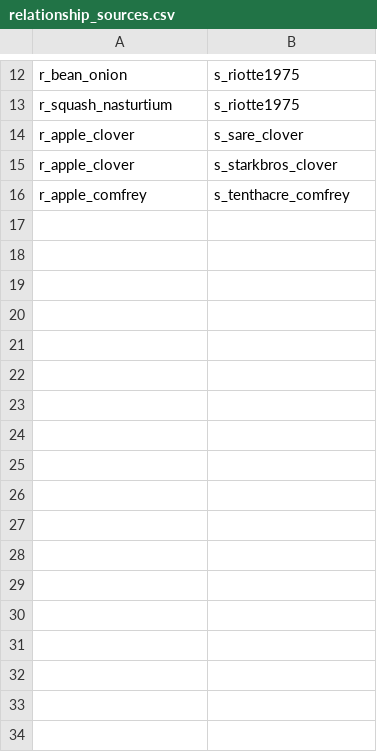
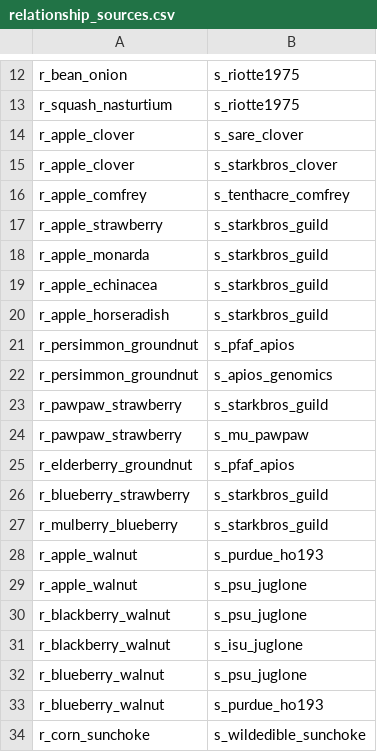
Before and after one commit to zombearhacks/verdant-forest, a CSV file: data/relationship_sources.csv, drawn as a sheet; only a part is shown, gaps mark what is left out.

```diff
--- a/data/relationship_sources.csv
+++ b/data/relationship_sources.csv
@@ -16 +16,19 @@ r_apple_clover,s_starkbros_clover
 r_apple_comfrey,s_tenthacre_comfrey
+r_apple_strawberry,s_starkbros_guild
+r_apple_monarda,s_starkbros_guild
+r_apple_echinacea,s_starkbros_guild
+r_apple_horseradish,s_starkbros_guild
+r_persimmon_groundnut,s_pfaf_apios
+r_persimmon_groundnut,s_apios_genomics
+r_pawpaw_strawberry,s_starkbros_guild
+r_pawpaw_strawberry,s_mu_pawpaw
+r_elderberry_groundnut,s_pfaf_apios
+r_blueberry_strawberry,s_starkbros_guild
+r_mulberry_blueberry,s_starkbros_guild
+r_apple_walnut,s_purdue_ho193
+r_apple_walnut,s_psu_juglone
+r_blackberry_walnut,s_psu_juglone
+r_blackberry_walnut,s_isu_juglone
+r_blueberry_walnut,s_psu_juglone
+r_blueberry_walnut,s_purdue_ho193
+r_corn_sunchoke,s_wildedible_sunchoke
```
Also changed, not shown: data/plants.csv, data/relationships.csv, 1 other file.
